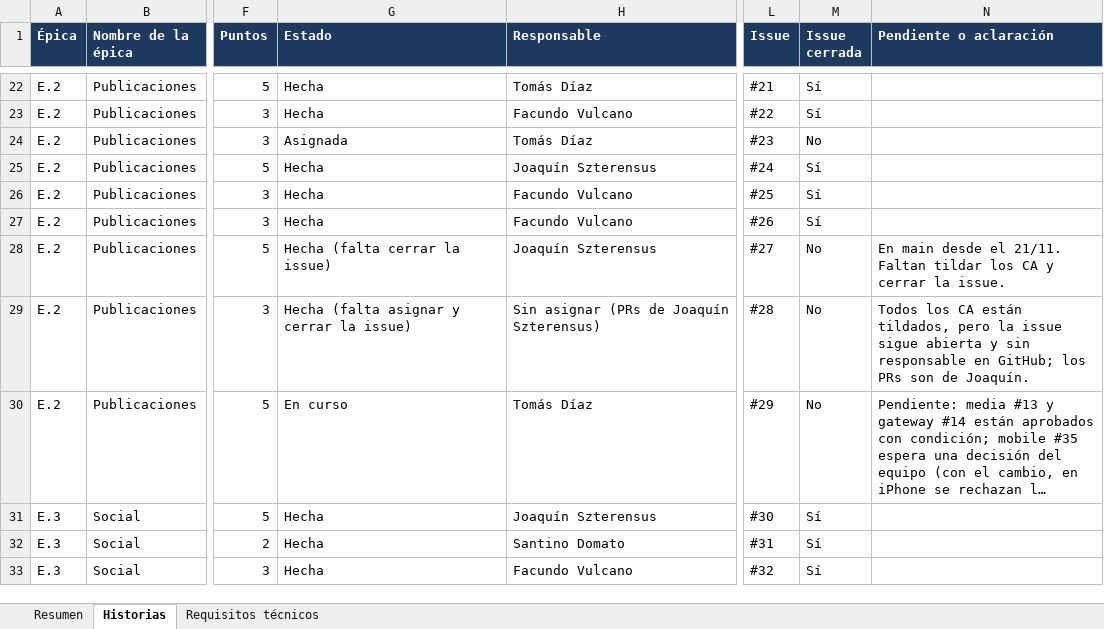
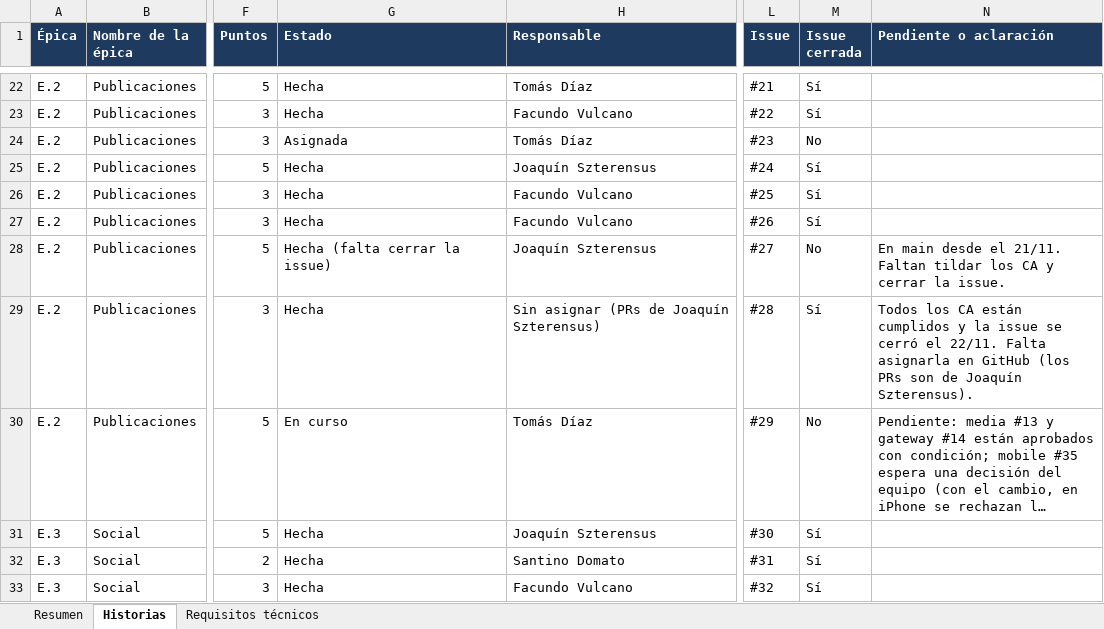
Before and after one commit to tds-g6-2s2026/udesa-x-docs, an Excel workbook: entrega-final/historias-y-responsables.xlsx, sheet Historias, drawn as a sheet; only a part is shown, gaps mark what is left out; long unchanged cells end in …; values as stored, in another font and other column widths than the file's, no borders; conditional formats not drawn; the diff covers the shown part only; the diff names each change by its address in the sheet, - before the commit and + after, or states it on an @@ line.

Commit message:
docs: documentación al 22/11, con Bloquear hecho y la lápida con contenido
- Historias: #33 (Bloquear), #18 y #28 hechas y cerradas. Faltan 7 puntos
  obligatorios, las tres historias de notificaciones. Tomás pasa a 13.
- Lápida de cuenta borrada: el contenido queda y solo cambia el autor
  (criterio del tutor para el CA.5 de #4), también en la app (mobile #44).
- Observabilidad del agente: backoffice-agent #12 (IA-14) en Pendiente.
- Diagramas: blocks deja de ser pendiente; social y la llamada de posts a
  social suman los bloqueos.

```diff
--- a/entrega-final/historias-y-responsables.xlsx (sheet Historias)
+++ b/entrega-final/historias-y-responsables.xlsx (sheet Historias)
-G29 (Estado): Hecha (falta asignar y cerrar la issue)
+G29 (Estado): Hecha
-M29 (Issue cerrada): No
+M29 (Issue cerrada): Sí
-N29 (Pendiente o aclaración): …CA están tildados, pero la issue sigue abierta y sin responsable en GitHub; los PRs son de Joaquín.
+N29 (Pendiente o aclaración): …CA están cumplidos y la issue se cerró el 22/11. Falta asignarla en GitHub (los PRs son de Joaquín Szterensus).
```
Also changed, not shown: 9 edited cells elsewhere in this sheet, sheet Resumen, sheet Requisitos técnicos, 5 other files.
